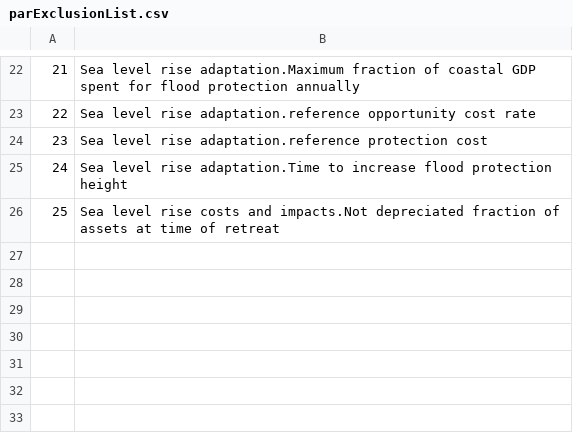
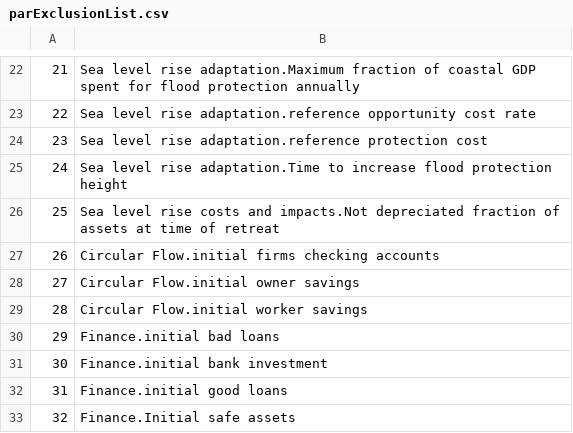
Before and after one commit to BenjaminBlanz/WorldTransFrida-Uncertainty, a CSV file: parExclusionList.csv, drawn as a sheet; only a part is shown, gaps mark what is left out; the diff names each change by its address in the sheet, - before the commit and + after, or states it on an @@ line.

Commit message:
additions to exclusion list

```diff
--- a/parExclusionList.csv
+++ b/parExclusionList.csv
+row 27: 26 | Circular Flow.initial firms checking accounts
+row 28: 27 | Circular Flow.initial owner savings
+row 29: 28 | Circular Flow.initial worker savings
+row 30: 29 | Finance.initial bad loans
+row 31: 30 | Finance.initial bank investment
+row 32: 31 | Finance.initial good loans
+row 33: 32 | Finance.Initial safe assets
```
